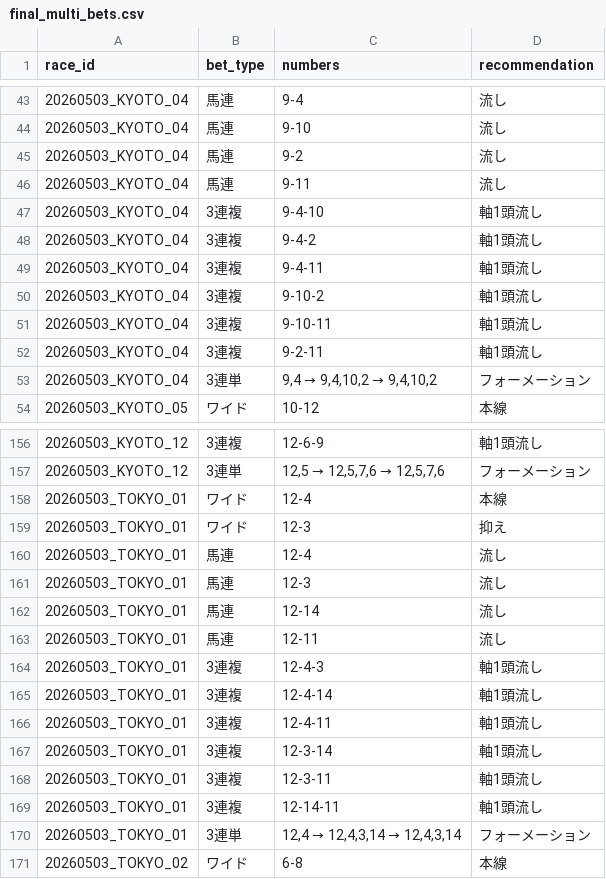
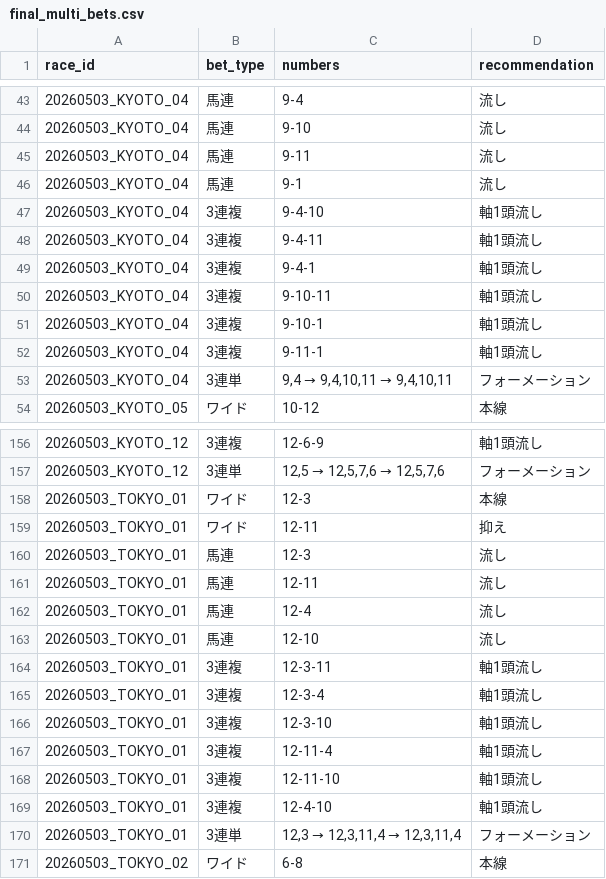
Before and after one commit to k2automate/keiba_ai_mvp, a CSV file: ui/public/data/final_multi_bets.csv, drawn as a sheet; only a part is shown, gaps mark what is left out.

```diff
--- a/ui/public/data/final_multi_bets.csv
+++ b/ui/public/data/final_multi_bets.csv
@@ -44,11 +44,11 @@
 20260503_KYOTO_04,馬連,9-10,流し
-20260503_KYOTO_04,馬連,9-2,流し
 20260503_KYOTO_04,馬連,9-11,流し
+20260503_KYOTO_04,馬連,9-1,流し
 20260503_KYOTO_04,3連複,9-4-10,軸1頭流し
-20260503_KYOTO_04,3連複,9-4-2,軸1頭流し
 20260503_KYOTO_04,3連複,9-4-11,軸1頭流し
-20260503_KYOTO_04,3連複,9-10-2,軸1頭流し
+20260503_KYOTO_04,3連複,9-4-1,軸1頭流し
 20260503_KYOTO_04,3連複,9-10-11,軸1頭流し
-20260503_KYOTO_04,3連複,9-2-11,軸1頭流し
-20260503_KYOTO_04,3連単,"9,4 → 9,4,10,2 → 9,4,10,2",フォーメーション
+20260503_KYOTO_04,3連複,9-10-1,軸1頭流し
+20260503_KYOTO_04,3連複,9-11-1,軸1頭流し
+20260503_KYOTO_04,3連単,"9,4 → 9,4,10,11 → 9,4,10,11",フォーメーション
 20260503_KYOTO_05,ワイド,10-12,本線
@@ -157,15 +157,15 @@
 20260503_KYOTO_12,3連単,"12,5 → 12,5,7,6 → 12,5,7,6",フォーメーション
-20260503_TOKYO_01,ワイド,12-4,本線
-20260503_TOKYO_01,ワイド,12-3,抑え
+20260503_TOKYO_01,ワイド,12-3,本線
+20260503_TOKYO_01,ワイド,12-11,抑え
+20260503_TOKYO_01,馬連,12-3,流し
+20260503_TOKYO_01,馬連,12-11,流し
 20260503_TOKYO_01,馬連,12-4,流し
-20260503_TOKYO_01,馬連,12-3,流し
-20260503_TOKYO_01,馬連,12-14,流し
-20260503_TOKYO_01,馬連,12-11,流し
-20260503_TOKYO_01,3連複,12-4-3,軸1頭流し
-20260503_TOKYO_01,3連複,12-4-14,軸1頭流し
-20260503_TOKYO_01,3連複,12-4-11,軸1頭流し
-20260503_TOKYO_01,3連複,12-3-14,軸1頭流し
+20260503_TOKYO_01,馬連,12-10,流し
 20260503_TOKYO_01,3連複,12-3-11,軸1頭流し
-20260503_TOKYO_01,3連複,12-14-11,軸1頭流し
-20260503_TOKYO_01,3連単,"12,4 → 12,4,3,14 → 12,4,3,14",フォーメーション
+20260503_TOKYO_01,3連複,12-3-4,軸1頭流し
+20260503_TOKYO_01,3連複,12-3-10,軸1頭流し
+20260503_TOKYO_01,3連複,12-11-4,軸1頭流し
+20260503_TOKYO_01,3連複,12-11-10,軸1頭流し
+20260503_TOKYO_01,3連複,12-4-10,軸1頭流し
+20260503_TOKYO_01,3連単,"12,3 → 12,3,11,4 → 12,3,11,4",フォーメーション
 20260503_TOKYO_02,ワイド,6-8,本線
```
Also changed, not shown: ui/public/data/combination_ev_ranking.csv, ui/public/data/race_detail_view.csv, 2 other files.
